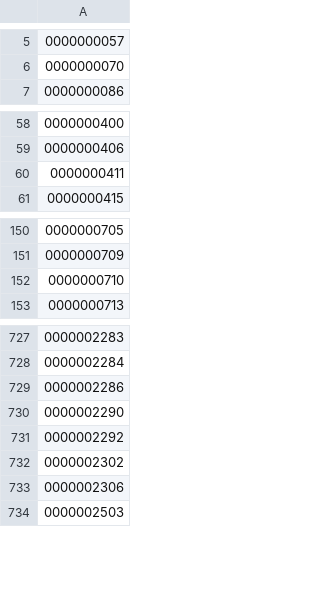
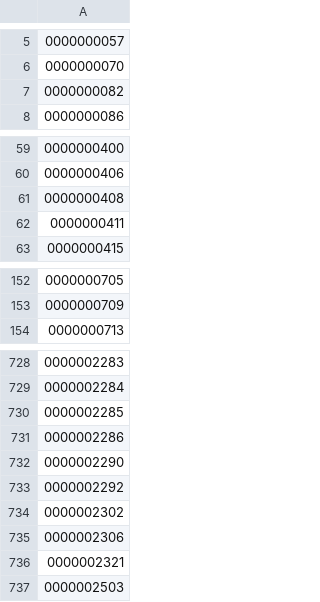
Before and after one commit to yykuso/matsuyafoodsmap, a CSV file: data/ライスおかわり無料.csv, drawn as a sheet; only a part is shown, gaps mark what is left out.

```diff
--- a/data/ライスおかわり無料.csv
+++ b/data/ライスおかわり無料.csv
@@ -6,2 +6,3 @@
 0000000070
+0000000082
 0000000086
@@ -59,2 +60,3 @@
 0000000406
+0000000408
 0000000411
@@ -151,3 +153,2 @@
 0000000709
-0000000710
 0000000713
@@ -728,2 +729,3 @@
 0000002284
+0000002285
 0000002286
@@ -733,2 +735,3 @@
 0000002306
+0000002321
 0000002503
```
Also changed, not shown: data/matsuyafoods.csv.
